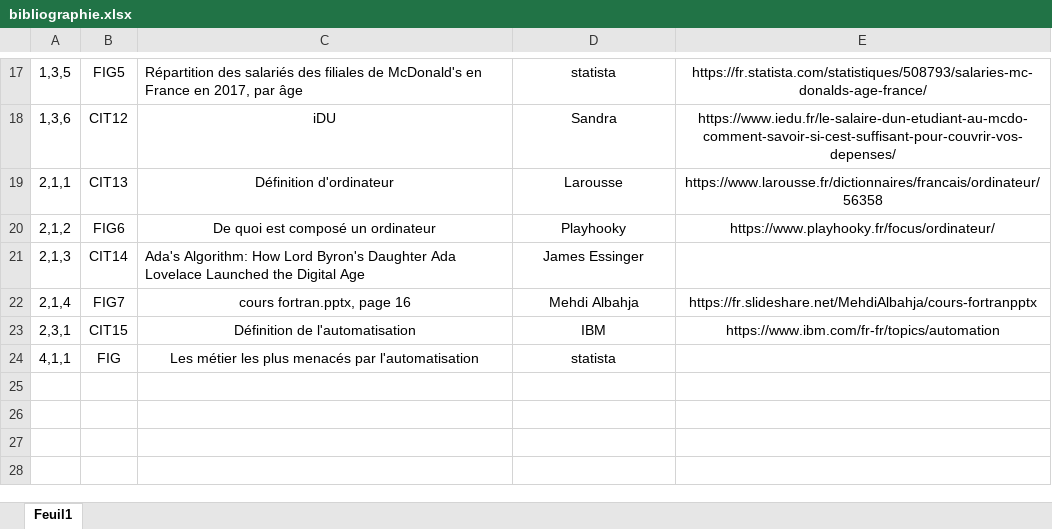
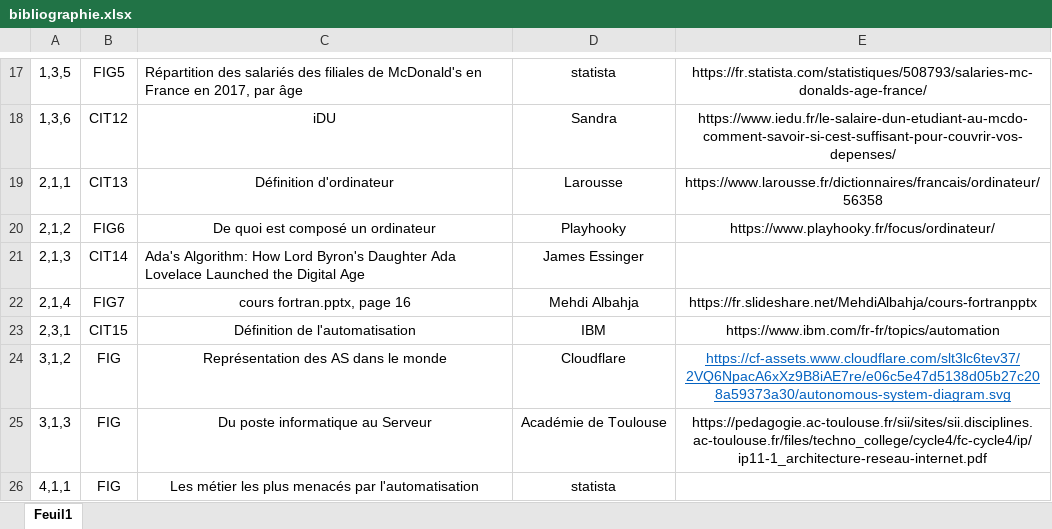
Before and after one commit to Pinkywhisky/MemoireM2, an Excel workbook: bibliographie.xlsx, sheet Feuil1, drawn as a sheet; only a part is shown, gaps mark what is left out; values as stored, in another font and other column widths than the file's, no borders; the diff names each change by its address in the sheet, - before the commit and + after, or states it on an @@ line.

```diff
--- a/bibliographie.xlsx (sheet Feuil1)
+++ b/bibliographie.xlsx (sheet Feuil1)
+row 24: 3,1,2 | FIG | Représentation des AS dans le monde | Cloudflare | https://cf-assets.www.cloudflare.com/slt3lc6tev37/2VQ6NpacA6xXz9B8iAE7re/e06c5e47d5138d05b27c208a59373a30/autonomous-system-diagram.svg
+row 25: 3,1,3 | FIG | Du poste informatique au Serveur | Académie de Toulouse | https://pedagogie.ac-toulouse.fr/sii/sites/sii.disciplines.ac-toulouse.fr/files/techno_college/cycle4/fc-cycle4/ip/ip11-1_architecture-reseau-internet.pdf
```
Also changed, not shown: 2 other files.
